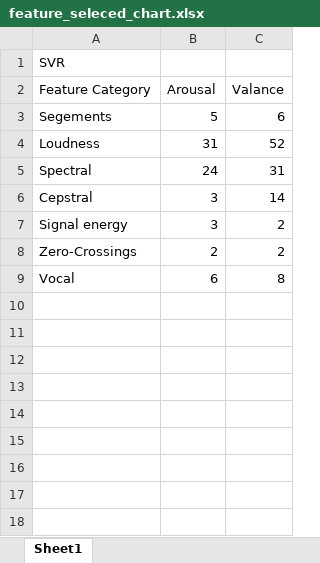
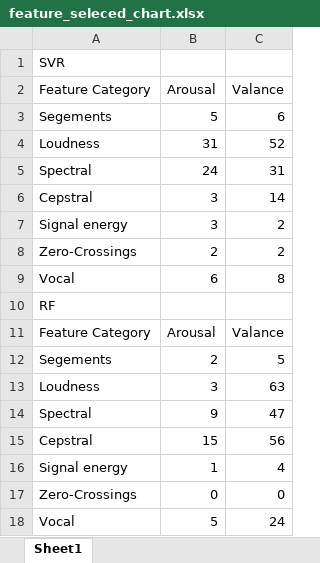
Before and after one commit to gta191977649/honours-project-v2, an Excel workbook: results/CHART/feature_seleced_chart.xlsx, sheet Sheet1, drawn as a sheet; values as stored, in another font and other column widths than the file's, no borders; charts and pictures not drawn; the diff names each change by its address in the sheet, - before the commit and + after, or states it on an @@ line.

```diff
--- a/results/CHART/feature_seleced_chart.xlsx (sheet Sheet1)
+++ b/results/CHART/feature_seleced_chart.xlsx (sheet Sheet1)
+row 10: RF
+row 11: Feature Category | Arousal | Valance
+row 12: Segements | 2 | 5
+row 13: Loudness | 3 | 63
+row 14: Spectral | 9 | 47
+row 15: Cepstral | 15 | 56
+row 16: Signal energy | 1 | 4
+row 17: Zero-Crossings | 0 | 0
+row 18: Vocal | 5 | 24
```
Also changed, not shown: charts or pictures, 3 other files.
